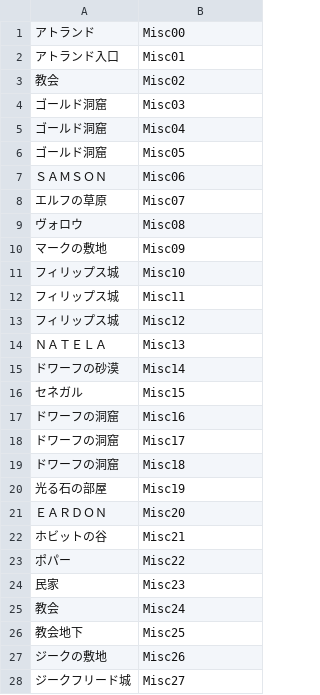
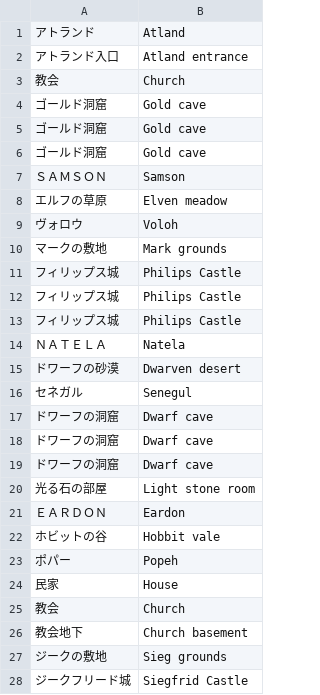
Before and after one commit to nleseul/lagoon_x68k_trans, a CSV file: csv/misc_strings.csv, drawn as a sheet; only a part is shown; the diff covers the shown part only.

```diff
--- a/csv/misc_strings.csv
+++ b/csv/misc_strings.csv
@@ -1,28 +1,28 @@
-アトランド,Misc00
-アトランド入口,Misc01
-教会,Misc02
-ゴールド洞窟,Misc03
-ゴールド洞窟,Misc04
-ゴールド洞窟,Misc05
-ＳＡＭＳＯＮ,Misc06
-エルフの草原,Misc07
-ヴォロウ,Misc08
-マークの敷地,Misc09
-フィリップス城,Misc10
-フィリップス城,Misc11
-フィリップス城,Misc12
-ＮＡＴＥＬＡ,Misc13
-ドワーフの砂漠,Misc14
-セネガル,Misc15
-ドワーフの洞窟,Misc16
-ドワーフの洞窟,Misc17
-ドワーフの洞窟,Misc18
-光る石の部屋,Misc19
-ＥＡＲＤＯＮ,Misc20
-ホビットの谷,Misc21
-ポパー,Misc22
-民家,Misc23
-教会,Misc24
-教会地下,Misc25
-ジークの敷地,Misc26
-ジークフリード城,Misc27
+アトランド,Atland
+アトランド入口,Atland entrance
+教会,Church
+ゴールド洞窟,Gold cave
+ゴールド洞窟,Gold cave
+ゴールド洞窟,Gold cave
+ＳＡＭＳＯＮ,Samson
+エルフの草原,Elven meadow
+ヴォロウ,Voloh
+マークの敷地,Mark grounds
+フィリップス城,Philips Castle
+フィリップス城,Philips Castle
+フィリップス城,Philips Castle
+ＮＡＴＥＬＡ,Natela
+ドワーフの砂漠,Dwarven desert
+セネガル,Senegul
+ドワーフの洞窟,Dwarf cave
+ドワーフの洞窟,Dwarf cave
+ドワーフの洞窟,Dwarf cave
+光る石の部屋,Light stone room
+ＥＡＲＤＯＮ,Eardon
+ホビットの谷,Hobbit vale
+ポパー,Popeh
+民家,House
+教会,Church
+教会地下,Church basement
+ジークの敷地,Sieg grounds
+ジークフリード城,Siegfrid Castle
```
Also changed, not shown: 41 edited cells elsewhere in this file, csv/ivent/ELF01.csv, csv/ivent/ELF02.csv.
